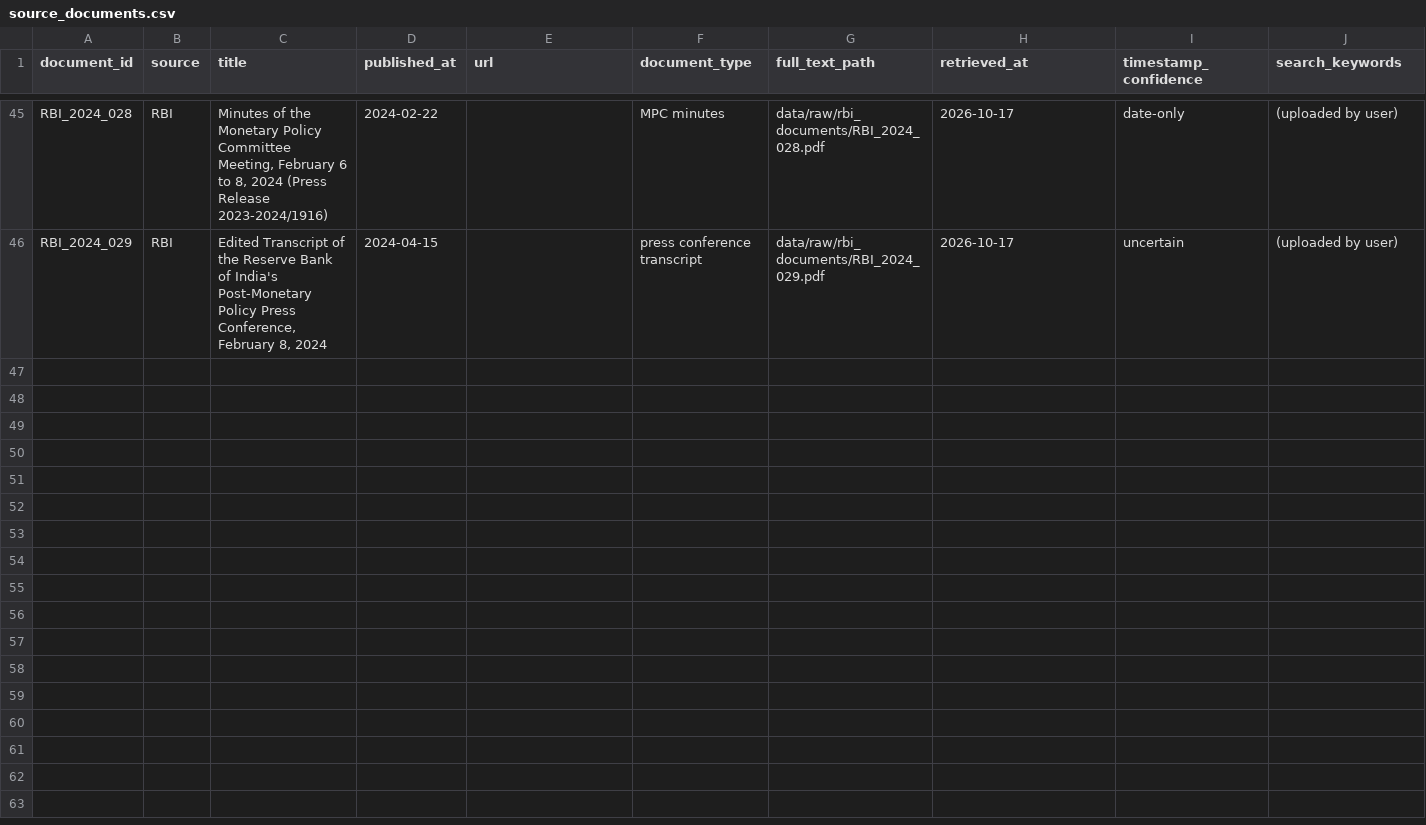
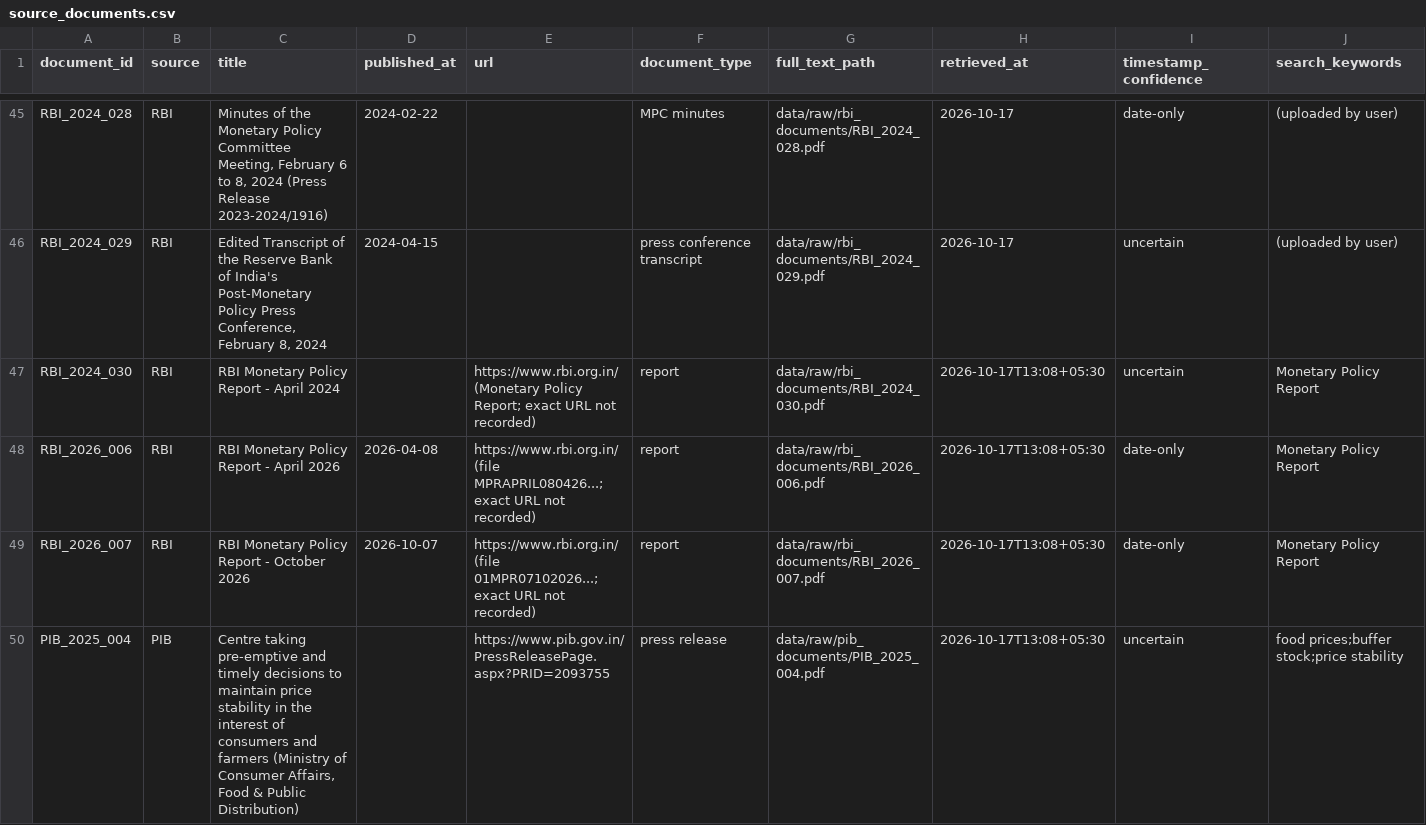
Before and after one commit to sundaramawasthi/reflica, a CSV file: data/processed/source_documents.csv, drawn as a sheet; only a part is shown, gaps mark what is left out; rows hold the shown columns only; the diff names each change by its address in the sheet, - before the commit and + after, or states it on an @@ line.

Commit message:
Import essential research documents from Desktop
- RBI Monetary Policy Reports Apr 2024, Apr 2026, Oct 2026 + PIB price-stability release,
  registered in source_documents.csv (dates only as printed; else blank/uncertain)
- Citations for 4 nowcasting/LLM-CPI papers; PDFs kept local (git-ignored, repo is public)

```diff
--- a/data/processed/source_documents.csv
+++ b/data/processed/source_documents.csv
+row 47: RBI_2024_030 | RBI | RBI Monetary Policy Report - April 2024 |  | https://www.rbi.org.in/ (Monetary Policy Report; exact URL not recorded) | report | data/raw/rbi_documents/RBI_2024_030.pdf | 2026-10-17T13:08+05:30 | uncertain | Monetary Policy Report
+row 48: RBI_2026_006 | RBI | RBI Monetary Policy Report - April 2026 | 2026-04-08 | https://www.rbi.org.in/ (file MPRAPRIL080426...; exact URL not recorded) | report | data/raw/rbi_documents/RBI_2026_006.pdf | 2026-10-17T13:08+05:30 | date-only | Monetary Policy Report
+row 49: RBI_2026_007 | RBI | RBI Monetary Policy Report - October 2026 | 2026-10-07 | https://www.rbi.org.in/ (file 01MPR07102026...; exact URL not recorded) | report | data/raw/rbi_documents/RBI_2026_007.pdf | 2026-10-17T13:08+05:30 | date-only | Monetary Policy Report
+row 50: PIB_2025_004 | PIB | Centre taking pre-emptive and timely decisions to maintain price stability in the interest of consumers and farmers (Ministry of Consumer Affairs, Food & Public Distribution) |  | https://www.pib.gov.in/PressReleasePage.aspx?PRID=2093755 | press release | data/raw/pib_documents/PIB_2025_004.pdf | 2026-10-17T13:08+05:30 | uncertain | food prices;buffer stock;price stability
```
Also changed, not shown: 10 other files.
